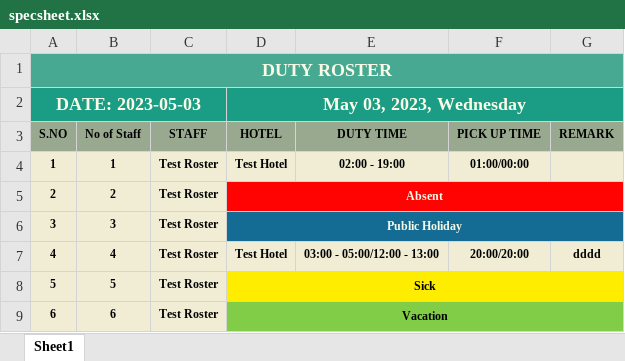
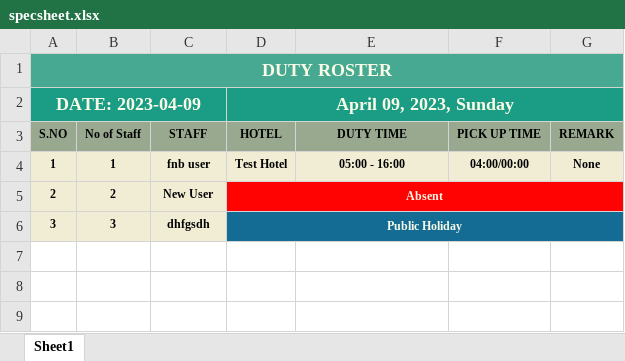
Before and after one commit to kartheeswaran07v/DFS_HR_APR_2023, an Excel workbook: specsheet.xlsx, sheet Sheet1, drawn as a sheet; values as stored, in another font and other column widths than the file's, no borders; removed rows and columns are numbered as before the commit, all else as after; the diff names each change by its address in the sheet, - before the commit and + after, or states it on an @@ line.

```diff
--- a/specsheet.xlsx (sheet Sheet1)
+++ b/specsheet.xlsx (sheet Sheet1)
-row 2: DATE: 2023-05-03 |  |  | May 03, 2023, Wednesday
+row 2: DATE: 2023-04-09 |  |  | April 09, 2023, Sunday
-C4 (STAFF): Test Roster
+C4 (STAFF): fnb user
-E4 (DUTY TIME): 02:00 - 19:00
+E4 (DUTY TIME): 05:00 - 16:00
-F4 (PICK UP TIME): 01:00/00:00
+F4 (PICK UP TIME): 04:00/00:00
-G4 (REMARK): (empty)
+G4 (REMARK): None
-C5 (STAFF): Test Roster
+C5 (STAFF): New User
-C6 (STAFF): Test Roster
+C6 (STAFF): dhfgsdh
-row 7: 4 | 4 | Test Roster | Test Hotel | 03:00 - 05:00/12:00 - 13:00 | 20:00/20:00 | dddd
-row 8: 5 | 5 | Test Roster | Sick
-row 9: 6 | 6 | Test Roster | Vacation
```
Also changed, not shown: 2 other files.
